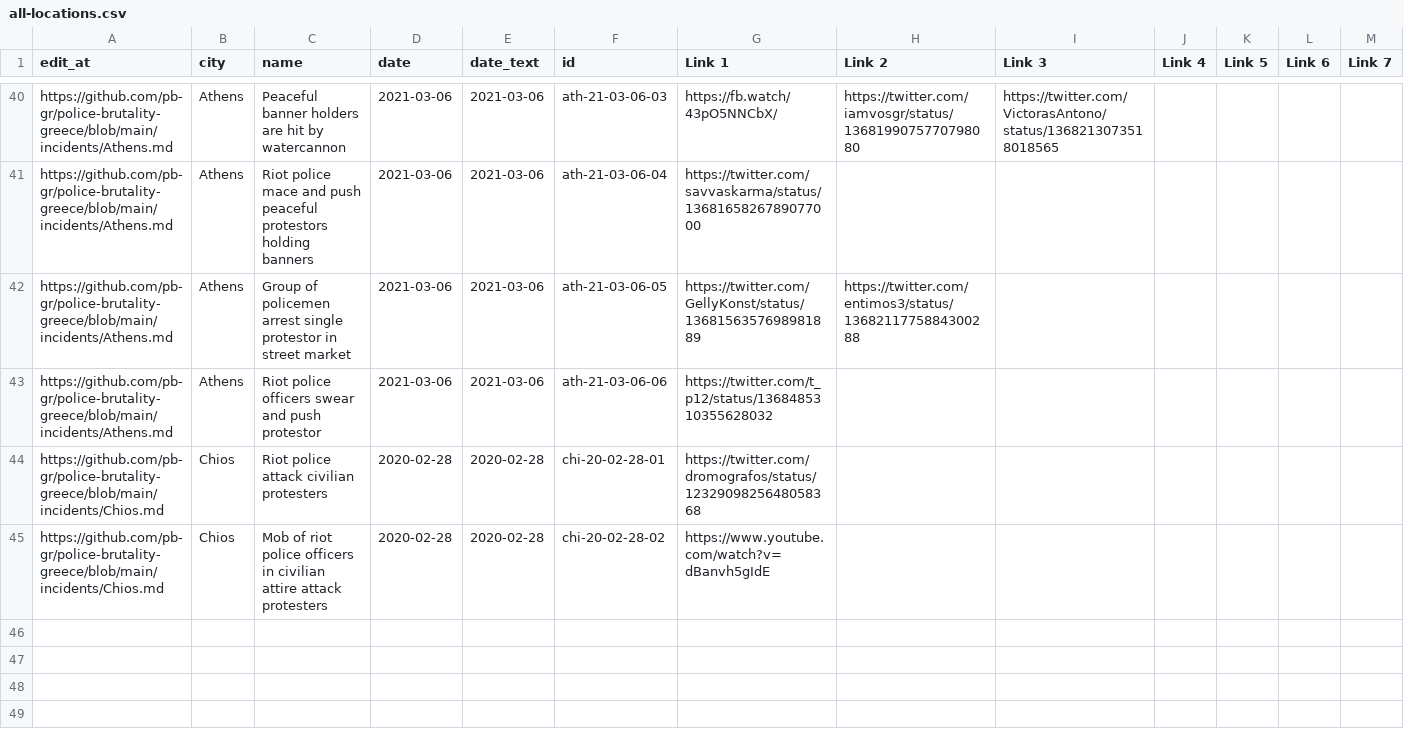
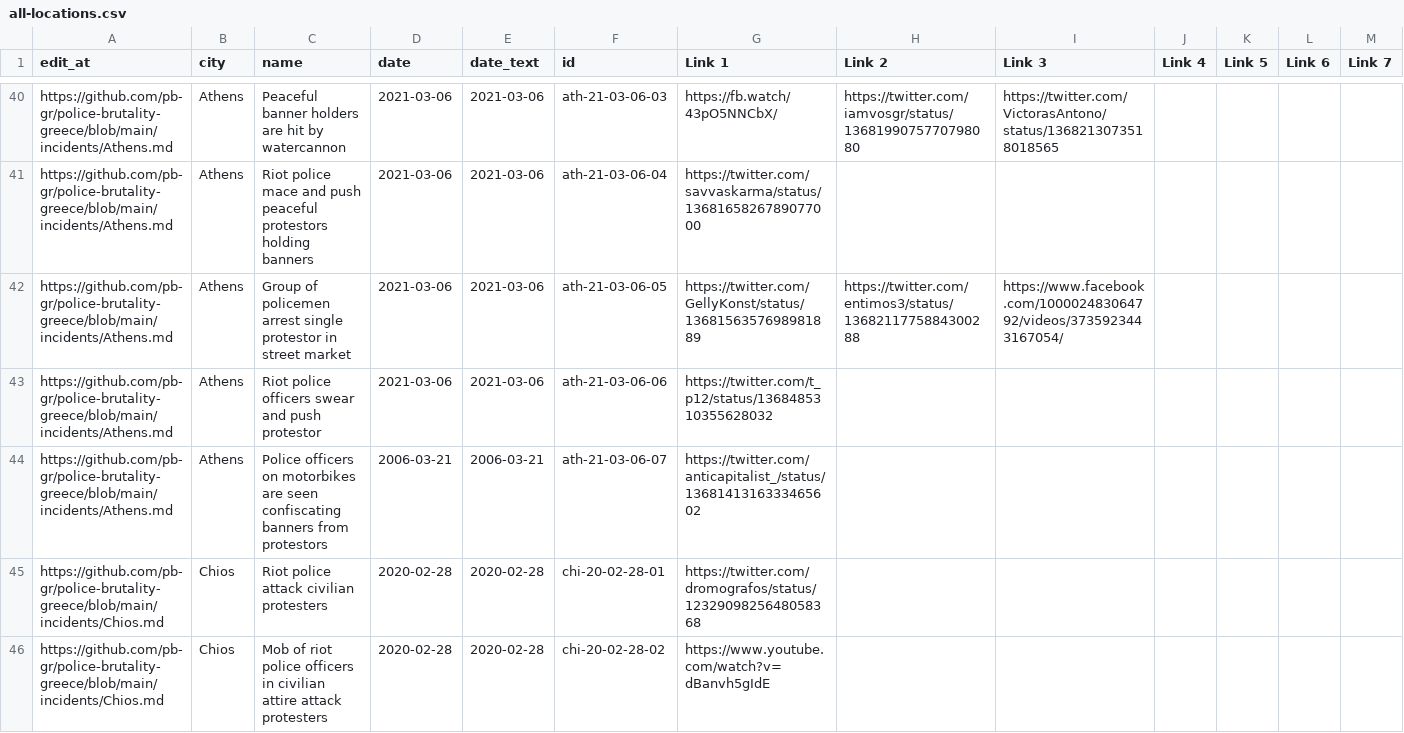
Before and after one commit to police-brutality-greece/pbGR, a CSV file: all-locations.csv, drawn as a sheet; only a part is shown, gaps mark what is left out; rows hold the shown columns only; the diff names each change by its address in the sheet, - before the commit and + after, or states it on an @@ line.

Commit message:
Update data_build to output generated at a9c2a68

```diff
--- a/all-locations.csv
+++ b/all-locations.csv
-I42 (Link 3): (empty)
+I42 (Link 3): https://www.facebook.com/100002483064792/videos/3735923443167054/
+row 44: https://github.com/pb-gr/police-brutality-greece/blob/main/incidents/Athens.md | Athens | Police officers on motorbikes are seen confiscating banners from protestors | 2006-03-21 | 2006-03-21 | ath-21-03-06-07 | https://twitter.com/anticapitalist_/status/1368141316333465602
```
Also changed, not shown: 3 other files.
